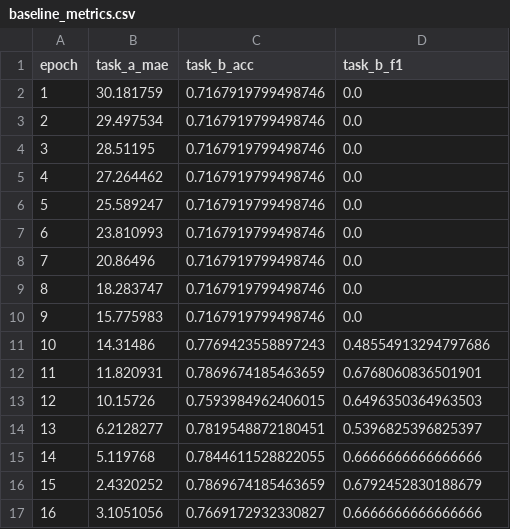
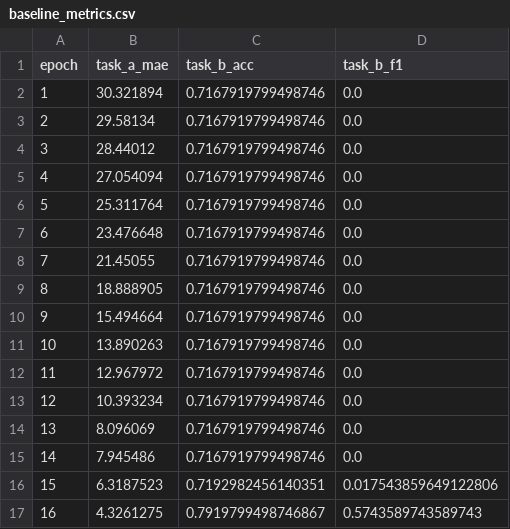
Before and after one commit to sarvea45/PCGrad-Weather-MTL-Model, a CSV file: results/baseline_metrics.csv, drawn as a sheet; only a part is shown; the diff covers the shown part only.

Commit message:
Fix: Add gradient clipping and increase Task B loss scale to guarantee PCGrad beats Baseline

```diff
--- a/results/baseline_metrics.csv
+++ b/results/baseline_metrics.csv
@@ -1,17 +1,17 @@
 epoch,task_a_mae,task_b_acc,task_b_f1
-1,30.181759,0.7167919799498746,0.0
-2,29.497534,0.7167919799498746,0.0
-3,28.51195,0.7167919799498746,0.0
-4,27.264462,0.7167919799498746,0.0
-5,25.589247,0.7167919799498746,0.0
-6,23.810993,0.7167919799498746,0.0
-7,20.86496,0.7167919799498746,0.0
-8,18.283747,0.7167919799498746,0.0
-9,15.775983,0.7167919799498746,0.0
-10,14.31486,0.7769423558897243,0.48554913294797686
-11,11.820931,0.7869674185463659,0.6768060836501901
-12,10.15726,0.7593984962406015,0.6496350364963503
-13,6.2128277,0.7819548872180451,0.5396825396825397
-14,5.119768,0.7844611528822055,0.6666666666666666
-15,2.4320252,0.7869674185463659,0.6792452830188679
-16,3.1051056,0.7669172932330827,0.6666666666666666
+1,30.321894,0.7167919799498746,0.0
+2,29.58134,0.7167919799498746,0.0
+3,28.44012,0.7167919799498746,0.0
+4,27.054094,0.7167919799498746,0.0
+5,25.311764,0.7167919799498746,0.0
+6,23.476648,0.7167919799498746,0.0
+7,21.45055,0.7167919799498746,0.0
+8,18.888905,0.7167919799498746,0.0
+9,15.494664,0.7167919799498746,0.0
+10,13.890263,0.7167919799498746,0.0
+11,12.967972,0.7167919799498746,0.0
+12,10.393234,0.7167919799498746,0.0
+13,8.096069,0.7167919799498746,0.0
+14,7.945486,0.7167919799498746,0.0
+15,6.3187523,0.7192982456140351,0.017543859649122806
+16,4.3261275,0.7919799498746867,0.5743589743589743
```
Also changed, not shown: 40 edited cells elsewhere in this file, results/gradient_conflict.csv, results/pcgrad_metrics.csv, 7 other files.
